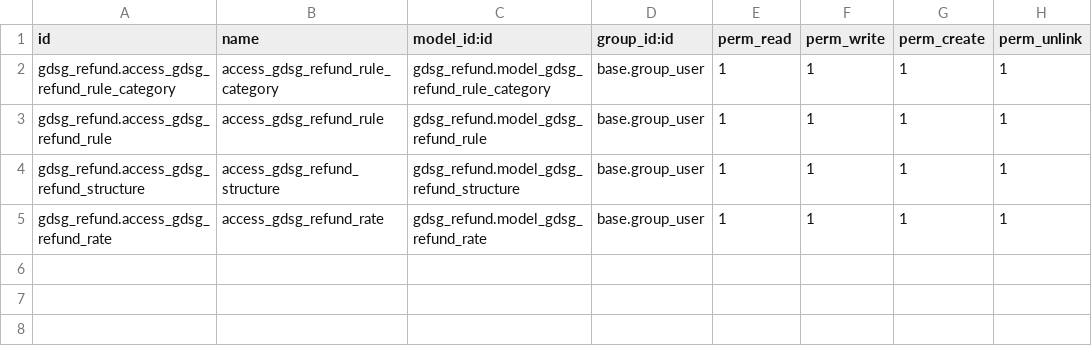
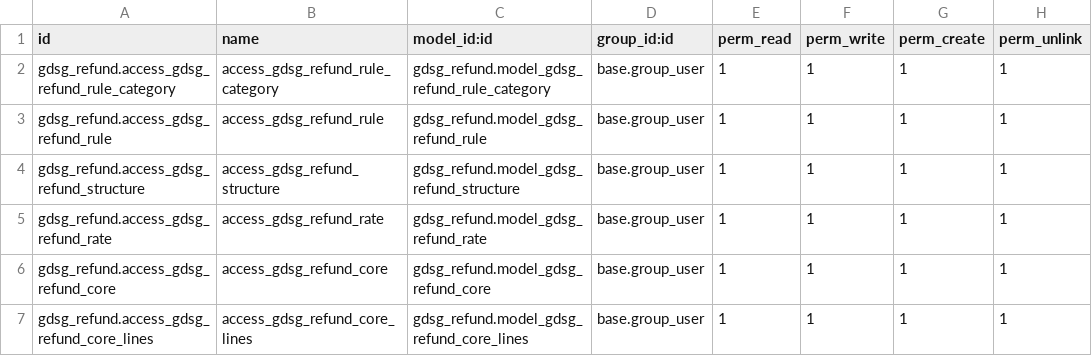
Before and after one commit to timucinavax/odoo16a, a CSV file: custom/gdsg_refund/security/ir.model.access.csv, drawn as a sheet.

Commit message:
add refund core

```diff
--- a/custom/gdsg_refund/security/ir.model.access.csv
+++ b/custom/gdsg_refund/security/ir.model.access.csv
@@ -5 +5,3 @@ gdsg_refund.access_gdsg_refund_structure,access_gdsg_refund_structure,gdsg_refun
 gdsg_refund.access_gdsg_refund_rate,access_gdsg_refund_rate,gdsg_refund.model_gdsg_refund_rate,base.group_user,1,1,1,1
+gdsg_refund.access_gdsg_refund_core,access_gdsg_refund_core,gdsg_refund.model_gdsg_refund_core,base.group_user,1,1,1,1
+gdsg_refund.access_gdsg_refund_core_lines,access_gdsg_refund_core_lines,gdsg_refund.model_gdsg_refund_core_lines,base.group_user,1,1,1,1
```
Also changed, not shown: 6 other files.
